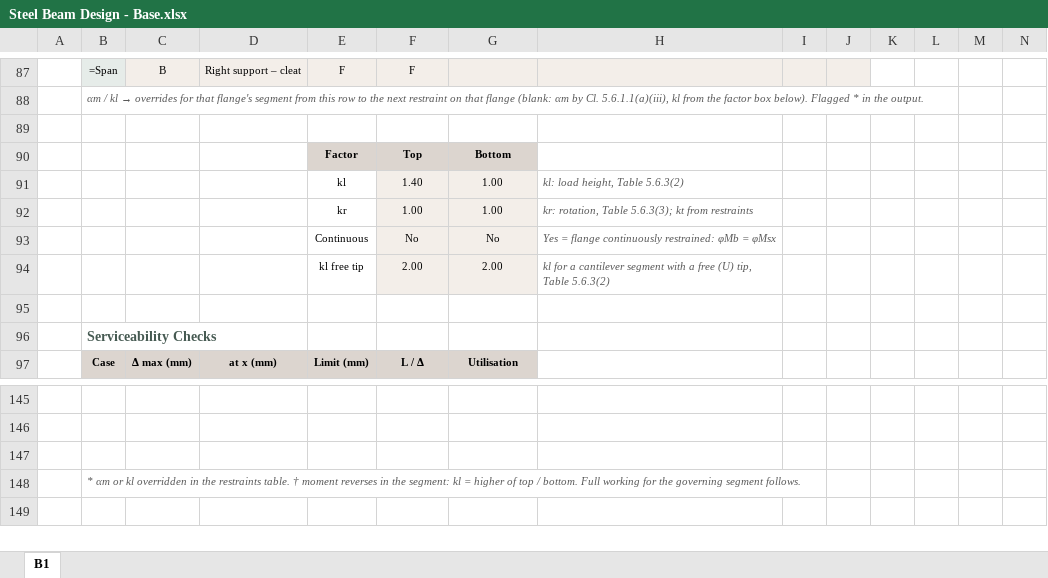
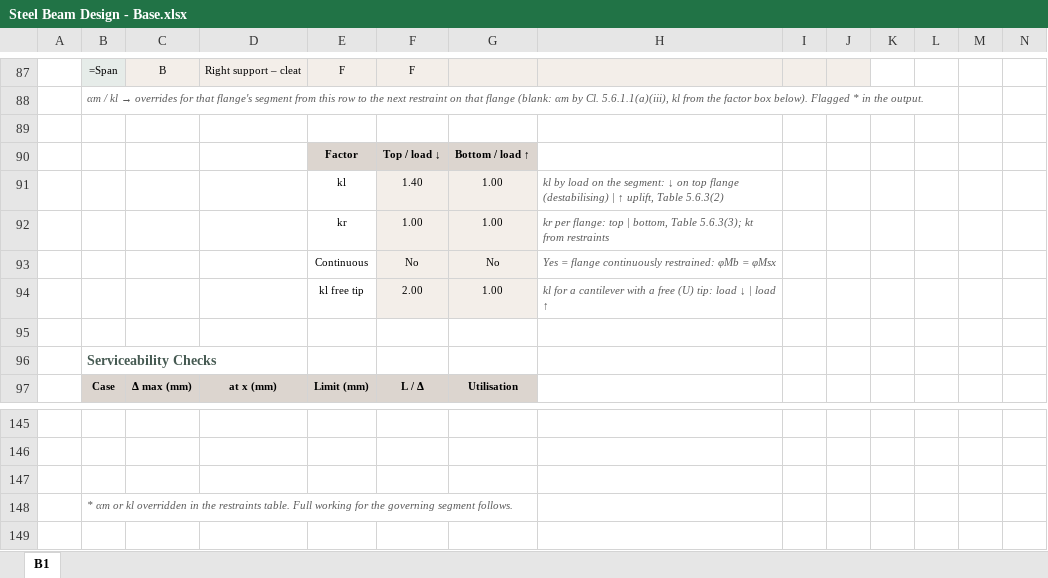
Before and after one commit to brent-oarengineers/OAR-Steel-Beam, an Excel workbook: template/Steel Beam Design - Base.xlsx, sheet B1, drawn as a sheet; only a part is shown, gaps mark what is left out; values as stored, in another font and other column widths than the file's, no borders; formulas without a stored value are shown as written; charts and pictures and conditional formats and table styles not drawn; removed rows and columns are numbered as before the commit, all else as after; rows hold the shown columns only; the diff names each change by its address in the sheet, - before the commit and + after, or states it on an @@ line.

```diff
--- a/template/Steel Beam Design - Base.xlsx (sheet B1)
+++ b/template/Steel Beam Design - Base.xlsx (sheet B1)
-row 90:  |  |  |  | Factor | Top | Bottom
+row 90:  |  |  |  | Factor | Top / load ↓ | Bottom / load ↑
-H91: kl: load height, Table 5.6.3(2)
+H91: kl by load on the segment: ↓ on top flange (destabilising) | ↑ uplift, Table 5.6.3(2)
-H92: kr: rotation, Table 5.6.3(3);…
+H92: kr per flange: top | bottom, Table 5.6.3(3);…
-G94: 2.00
+G94: 1.00
-H94: …a cantilever segment with a free (U) tip, Table 5.6.3(2)
+H94: …a cantilever with a free (U) tip: load ↓ | load ↑
-B148: …restraints table. † moment reverses in the segment: kl = higher of top / bottom. Full working…
+B148: …restraints table. Full working…
```
Also changed, not shown: 11 other files.
